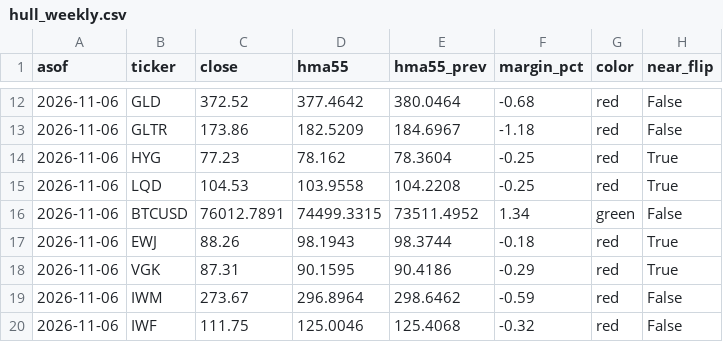
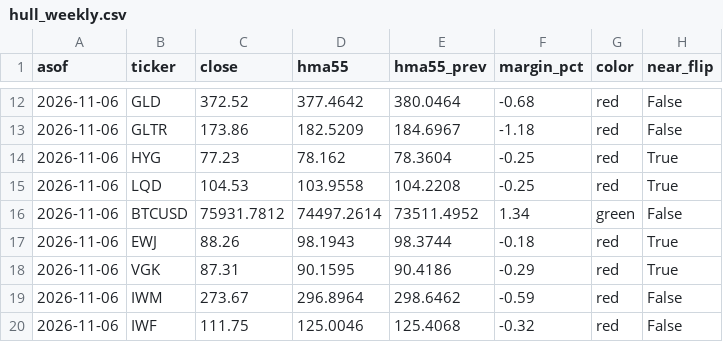
Before and after one commit to 8wy88kzpj9-pixel/hull-price-pipeline, a CSV file: data/hull_weekly.csv, drawn as a sheet; only a part is shown, gaps mark what is left out.

```diff
--- a/data/hull_weekly.csv
+++ b/data/hull_weekly.csv
@@ -15,3 +15,3 @@ asof,ticker,close,hma55,hma55_prev,margin_pct,color,near_flip
 2026-11-06,LQD,104.53,103.9558,104.2208,-0.25,red,True
-2026-11-06,BTCUSD,76012.7891,74499.3315,73511.4952,1.34,green,False
+2026-11-06,BTCUSD,75931.7812,74497.2614,73511.4952,1.34,green,False
 2026-11-06,EWJ,88.26,98.1943,98.3744,-0.18,red,True
```
Also changed, not shown: data/hull3d.csv, data/weekly_closes.csv, 2 other files.
